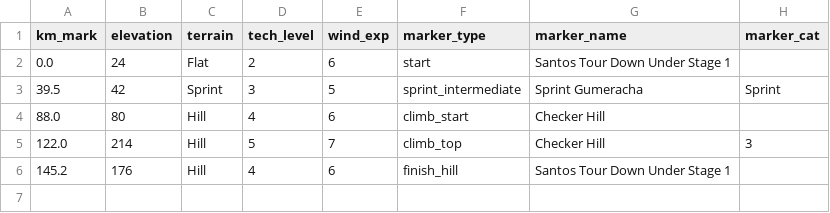
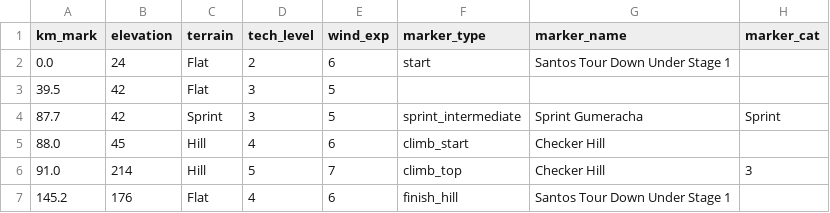
Before and after one commit to michaelkrinningersg-coder/velo, a CSV file: data/stages/santos_tour_down_under_st1.csv, drawn as a sheet.

```diff
--- a/data/stages/santos_tour_down_under_st1.csv
+++ b/data/stages/santos_tour_down_under_st1.csv
@@ -2,5 +2,6 @@ km_mark,elevation,terrain,tech_level,wind_exp,marker_type,marker_name,marker_cat
 0.0,24,Flat,2,6,start,Santos Tour Down Under Stage 1,
-39.5,42,Sprint,3,5,sprint_intermediate,Sprint Gumeracha,Sprint
-88.0,80,Hill,4,6,climb_start,Checker Hill,
-122.0,214,Hill,5,7,climb_top,Checker Hill,3
-145.2,176,Hill,4,6,finish_hill,Santos Tour Down Under Stage 1,
+39.5,42,Flat,3,5,,,
+87.7,42,Sprint,3,5,sprint_intermediate,Sprint Gumeracha,Sprint
+88.0,45,Hill,4,6,climb_start,Checker Hill,
+91.0,214,Hill,5,7,climb_top,Checker Hill,3
+145.2,176,Flat,4,6,finish_hill,Santos Tour Down Under Stage 1,
```
Also changed, not shown: 24 other files.
